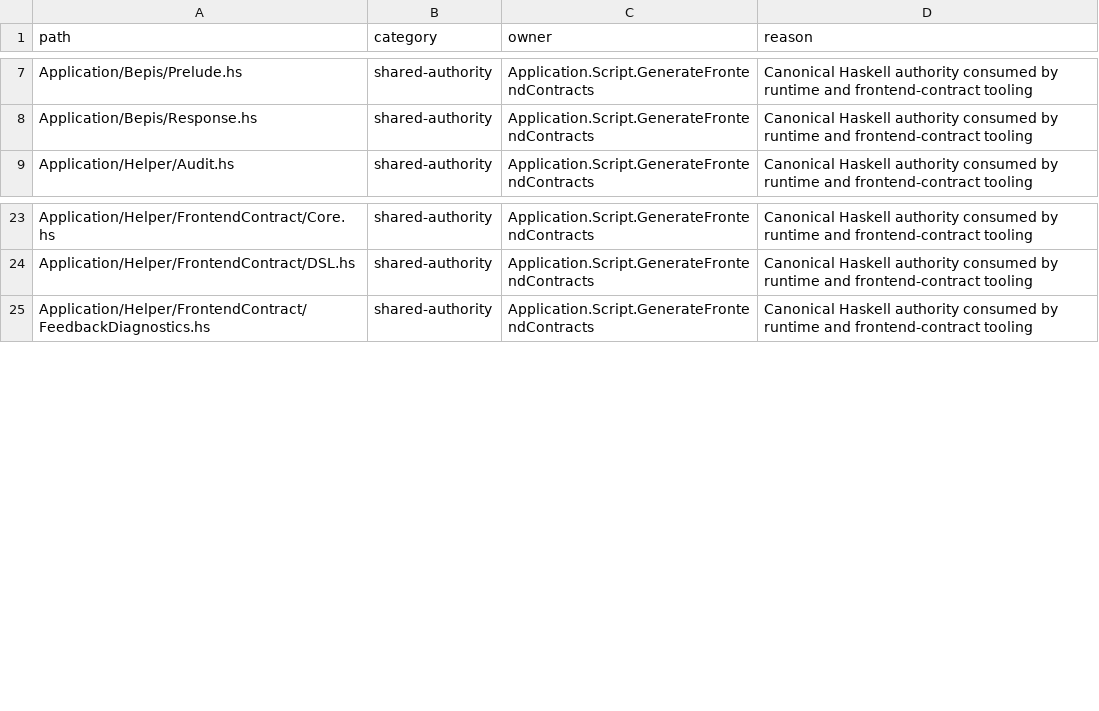
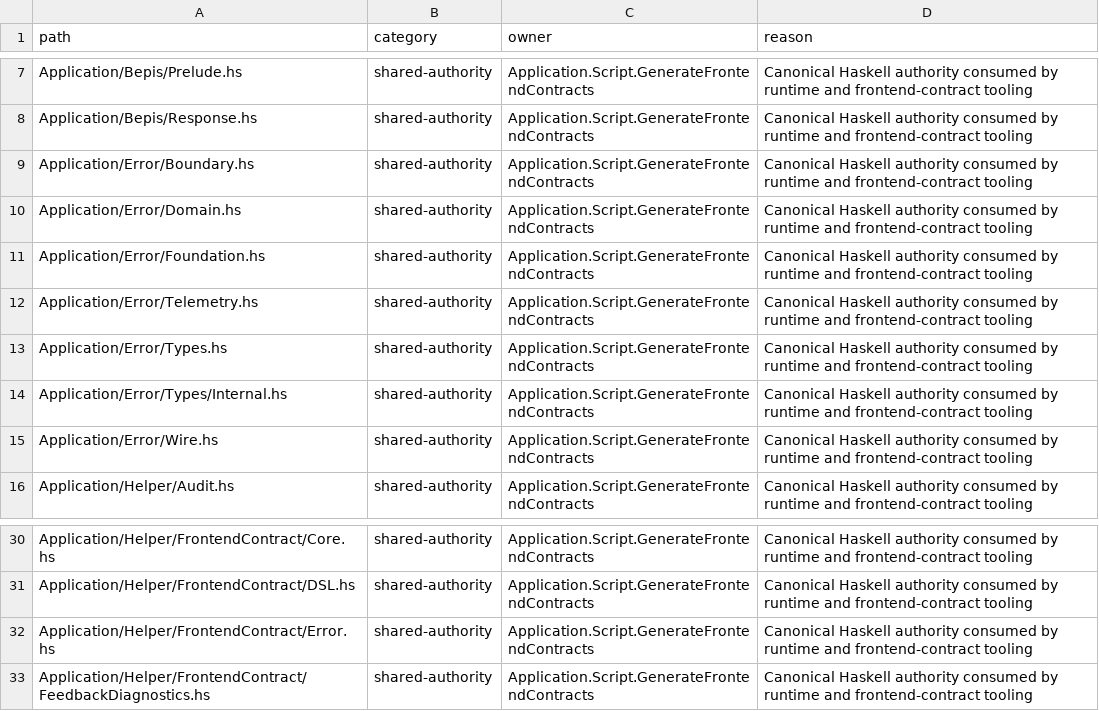
Before and after one commit to BeaudanBrown/ihp-roster, a TSV file: Config/nix/frontend-contract-tool-module-inventory.tsv, drawn as a sheet; only a part is shown, gaps mark what is left out; the diff names each change by its address in the sheet, - before the commit and + after, or states it on an @@ line.

Commit message:
feat(errors): establish typed application outcomes

```diff
--- a/Config/nix/frontend-contract-tool-module-inventory.tsv
+++ b/Config/nix/frontend-contract-tool-module-inventory.tsv
+row 9: Application/Error/Boundary.hs | shared-authority | Application.Script.GenerateFrontendContracts | Canonical Haskell authority consumed by runtime and frontend-contract tooling
+row 10: Application/Error/Domain.hs | shared-authority | Application.Script.GenerateFrontendContracts | Canonical Haskell authority consumed by runtime and frontend-contract tooling
+row 11: Application/Error/Foundation.hs | shared-authority | Application.Script.GenerateFrontendContracts | Canonical Haskell authority consumed by runtime and frontend-contract tooling
+row 12: Application/Error/Telemetry.hs | shared-authority | Application.Script.GenerateFrontendContracts | Canonical Haskell authority consumed by runtime and frontend-contract tooling
+row 13: Application/Error/Types.hs | shared-authority | Application.Script.GenerateFrontendContracts | Canonical Haskell authority consumed by runtime and frontend-contract tooling
+row 14: Application/Error/Types/Internal.hs | shared-authority | Application.Script.GenerateFrontendContracts | Canonical Haskell authority consumed by runtime and frontend-contract tooling
+row 15: Application/Error/Wire.hs | shared-authority | Application.Script.GenerateFrontendContracts | Canonical Haskell authority consumed by runtime and frontend-contract tooling
+row 32: Application/Helper/FrontendContract/Error.hs | shared-authority | Application.Script.GenerateFrontendContracts | Canonical Haskell authority consumed by runtime and frontend-contract tooling
```
Also changed, not shown: Config/nix/frontend-operation-evidence-matrix.tsv, Config/nix/production-module-inventory.tsv, 26 other files.
